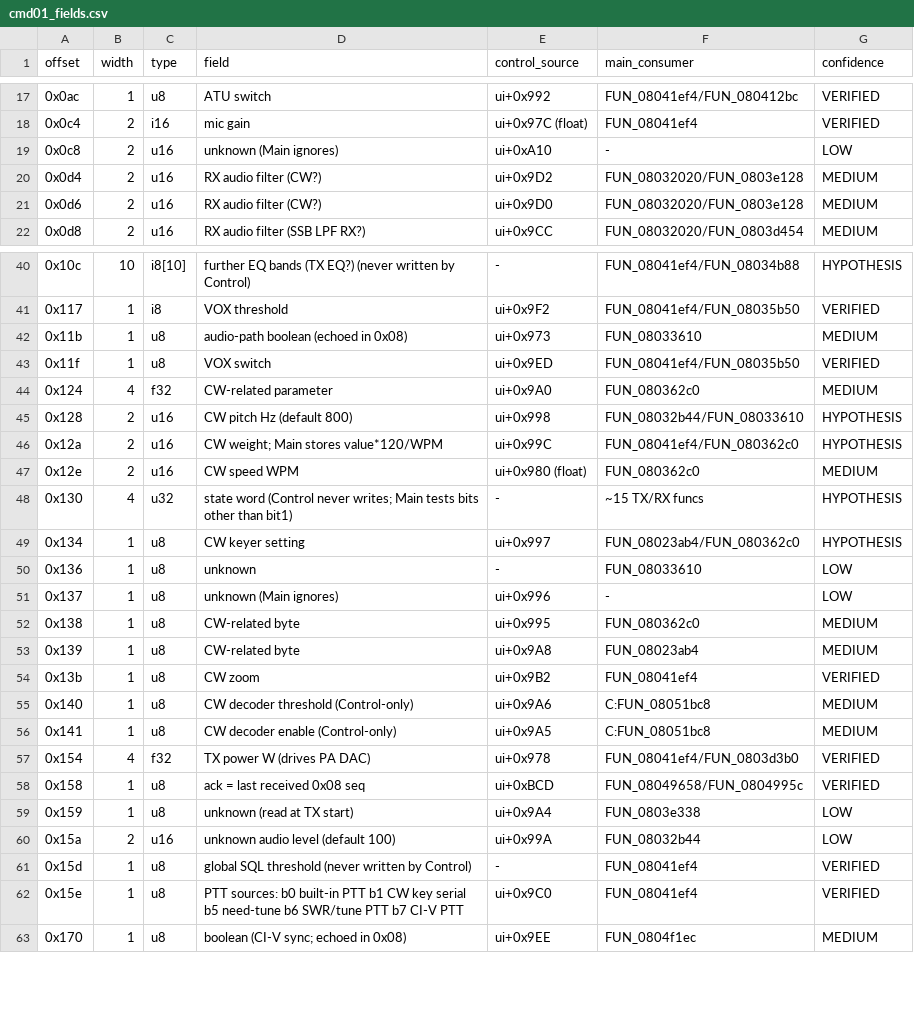
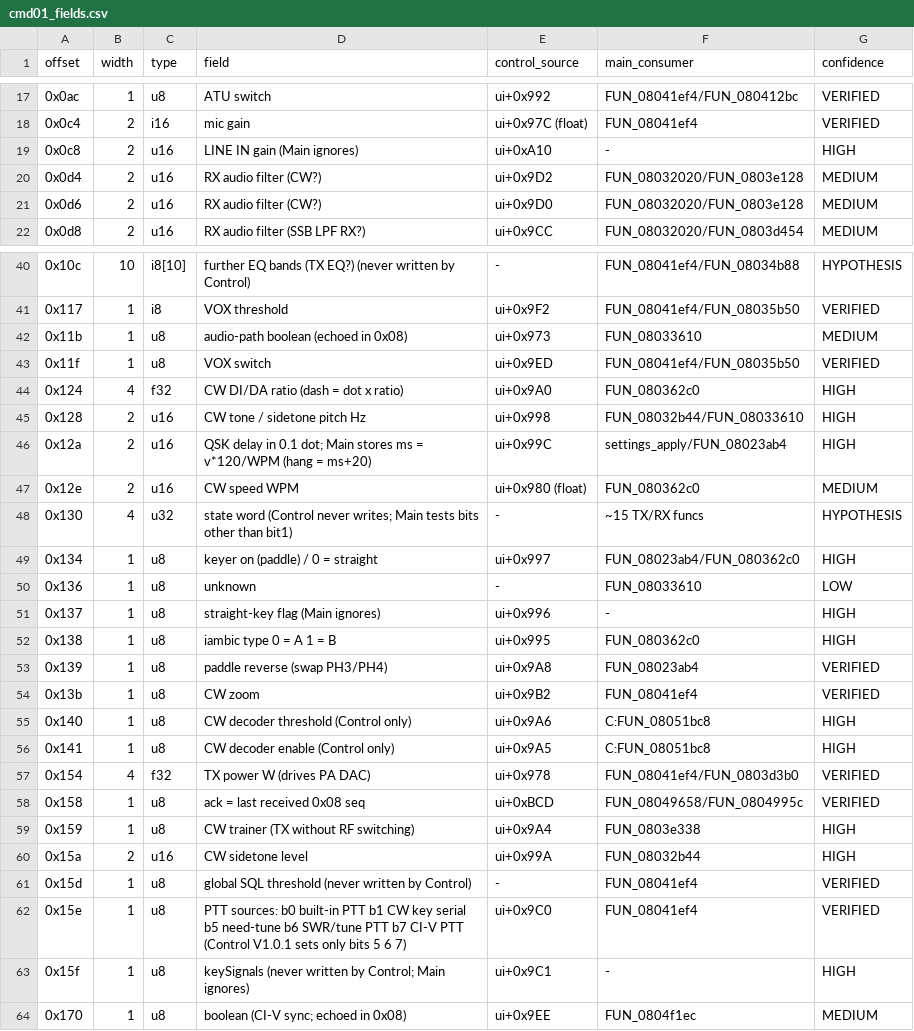
Before and after one commit to fventuri/g7250-base, a CSV file: main_unit/analysis/protocol/cmd01_fields.csv, drawn as a sheet; only a part is shown, gaps mark what is left out; the diff covers the shown part only.

```diff
--- a/main_unit/analysis/protocol/cmd01_fields.csv
+++ b/main_unit/analysis/protocol/cmd01_fields.csv
@@ -18,3 +18,3 @@ offset,width,type,field,control_source,main_consumer,confidence
 0x0c4,2,i16,mic gain,ui+0x97C (float),FUN_08041ef4,VERIFIED
-0x0c8,2,u16,unknown (Main ignores),ui+0xA10,-,LOW
+0x0c8,2,u16,LINE IN gain (Main ignores),ui+0xA10,-,HIGH
 0x0d4,2,u16,RX audio filter (CW?),ui+0x9D2,FUN_08032020/FUN_0803e128,MEDIUM
@@ -43,21 +43,22 @@ offset,width,type,field,control_source,main_consumer,confidence
 0x11f,1,u8,VOX switch,ui+0x9ED,FUN_08041ef4/FUN_08035b50,VERIFIED
-0x124,4,f32,CW-related parameter,ui+0x9A0,FUN_080362c0,MEDIUM
-0x128,2,u16,CW pitch Hz (default 800),ui+0x998,FUN_08032b44/FUN_08033610,HYPOTHESIS
-0x12a,2,u16,CW weight; Main stores value*120/WPM,ui+0x99C,FUN_08041ef4/FUN_080362c0,HYPOTHESIS
+0x124,4,f32,CW DI/DA ratio (dash = dot x ratio),ui+0x9A0,FUN_080362c0,HIGH
+0x128,2,u16,CW tone / sidetone pitch Hz,ui+0x998,FUN_08032b44/FUN_08033610,HIGH
+0x12a,2,u16,QSK delay in 0.1 dot; Main stores ms = v*120/WPM (hang = ms+20),ui+0x99C,settings_apply/FUN_08023ab4,HIGH
 0x12e,2,u16,CW speed WPM,ui+0x980 (float),FUN_080362c0,MEDIUM
 0x130,4,u32,state word (Control never writes; Main tests bits other than bit1),-,~15 TX/RX funcs,HYPOTHESIS
-0x134,1,u8,CW keyer setting,ui+0x997,FUN_08023ab4/FUN_080362c0,HYPOTHESIS
+0x134,1,u8,keyer on (paddle) / 0 = straight,ui+0x997,FUN_08023ab4/FUN_080362c0,HIGH
 0x136,1,u8,unknown,-,FUN_08033610,LOW
-0x137,1,u8,unknown (Main ignores),ui+0x996,-,LOW
-0x138,1,u8,CW-related byte,ui+0x995,FUN_080362c0,MEDIUM
-0x139,1,u8,CW-related byte,ui+0x9A8,FUN_08023ab4,MEDIUM
+0x137,1,u8,straight-key flag (Main ignores),ui+0x996,-,HIGH
+0x138,1,u8,iambic type 0 = A 1 = B,ui+0x995,FUN_080362c0,HIGH
+0x139,1,u8,paddle reverse (swap PH3/PH4),ui+0x9A8,FUN_08023ab4,VERIFIED
 0x13b,1,u8,CW zoom,ui+0x9B2,FUN_08041ef4,VERIFIED
-0x140,1,u8,CW decoder threshold (Control-only),ui+0x9A6,C:FUN_08051bc8,MEDIUM
-0x141,1,u8,CW decoder enable (Control-only),ui+0x9A5,C:FUN_08051bc8,MEDIUM
+0x140,1,u8,CW decoder threshold (Control only),ui+0x9A6,C:FUN_08051bc8,HIGH
+0x141,1,u8,CW decoder enable (Control only),ui+0x9A5,C:FUN_08051bc8,HIGH
 0x154,4,f32,TX power W (drives PA DAC),ui+0x978,FUN_08041ef4/FUN_0803d3b0,VERIFIED
 0x158,1,u8,ack = last received 0x08 seq,ui+0xBCD,FUN_08049658/FUN_0804995c,VERIFIED
-0x159,1,u8,unknown (read at TX start),ui+0x9A4,FUN_0803e338,LOW
-0x15a,2,u16,unknown audio level (default 100),ui+0x99A,FUN_08032b44,LOW
+0x159,1,u8,CW trainer (TX without RF switching),ui+0x9A4,FUN_0803e338,HIGH
+0x15a,2,u16,CW sidetone level,ui+0x99A,FUN_08032b44,HIGH
 0x15d,1,u8,global SQL threshold (never written by Control),-,FUN_08041ef4,VERIFIED
-0x15e,1,u8,PTT sources: b0 built-in PTT b1 CW key serial b5 need-tune b6 SWR/tune PTT b7 CI-V PTT,ui+0x9C0,FUN_08041ef4,VERIFIED
+0x15e,1,u8,PTT sources: b0 built-in PTT b1 CW key serial b5 need-tune b6 SWR/tune PTT b7 CI-V PTT (Control V1.0.1 sets only bits 5 6 7),ui+0x9C0,FUN_08041ef4,VERIFIED
+0x15f,1,u8,keySignals (never written by Control; Main ignores),ui+0x9C1,-,HIGH
 0x170,1,u8,boolean (CI-V sync; echoed in 0x08),ui+0x9EE,FUN_0804f1ec,MEDIUM
```
Also changed, not shown: 2 edited cells elsewhere in this file, control_unit/analysis/peripherals/gpio_map.csv, 2 other files.
